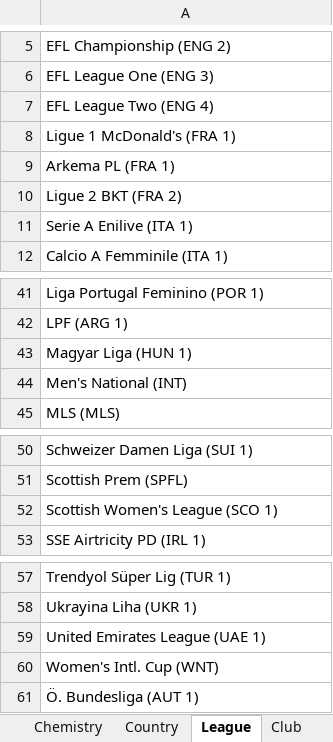
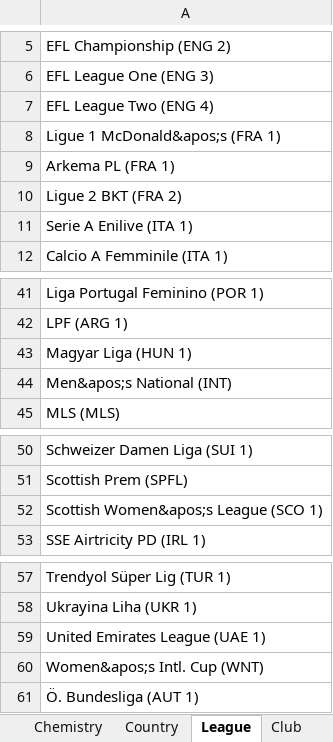
Before and after one commit to thanhwe8/futfun, an Excel workbook: src/futfun/resources/all_filters.xlsx, sheet League, drawn as a sheet; only a part is shown, gaps mark what is left out; values as stored, in another font and other column widths than the file's, no borders; the diff names each change by its address in the sheet, - before the commit and + after, or states it on an @@ line.

```diff
--- a/src/futfun/resources/all_filters.xlsx (sheet League)
+++ b/src/futfun/resources/all_filters.xlsx (sheet League)
-A8: Ligue 1 McDonald's (FRA 1)
+A8: Ligue 1 McDonald&apos;s (FRA 1)
-A44: Men's National (INT)
+A44: Men&apos;s National (INT)
-A52: Scottish Women's League (SCO 1)
+A52: Scottish Women&apos;s League (SCO 1)
-A60: Women's Intl. Cup (WNT)
+A60: Women&apos;s Intl. Cup (WNT)
```
Also changed, not shown: sheet PlayStyles, 3 other files.
